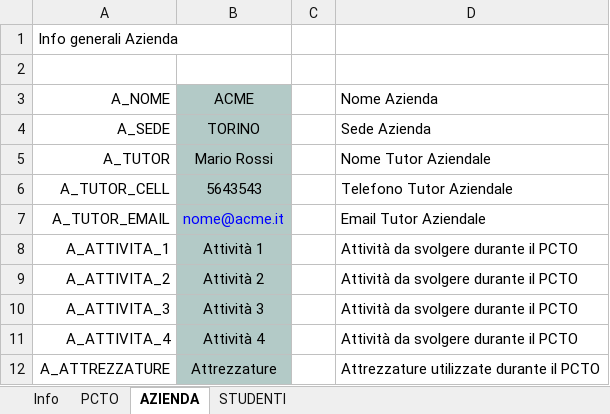
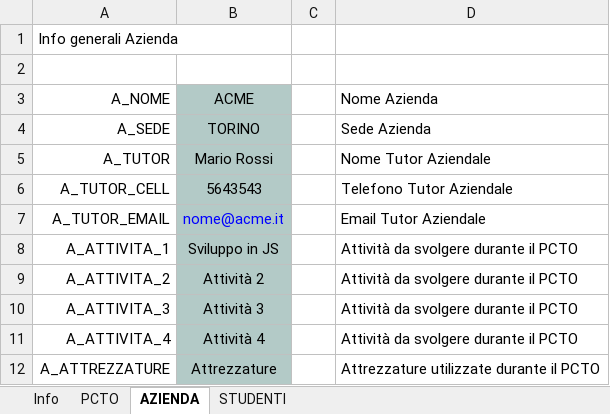
Before and after one commit to mancusoa74/PCTOgen, an Excel workbook: PCTO_DB.xlsx, sheet AZIENDA, drawn as a sheet; values as stored, in another font and other column widths than the file's, no borders; the diff names each change by its address in the sheet, - before the commit and + after, or states it on an @@ line.

```diff
--- a/PCTO_DB.xlsx (sheet AZIENDA)
+++ b/PCTO_DB.xlsx (sheet AZIENDA)
-B8: Attività 1
+B8: Sviluppo in JS
```
Also changed, not shown: sheet STUDENTI, 1 other file.
